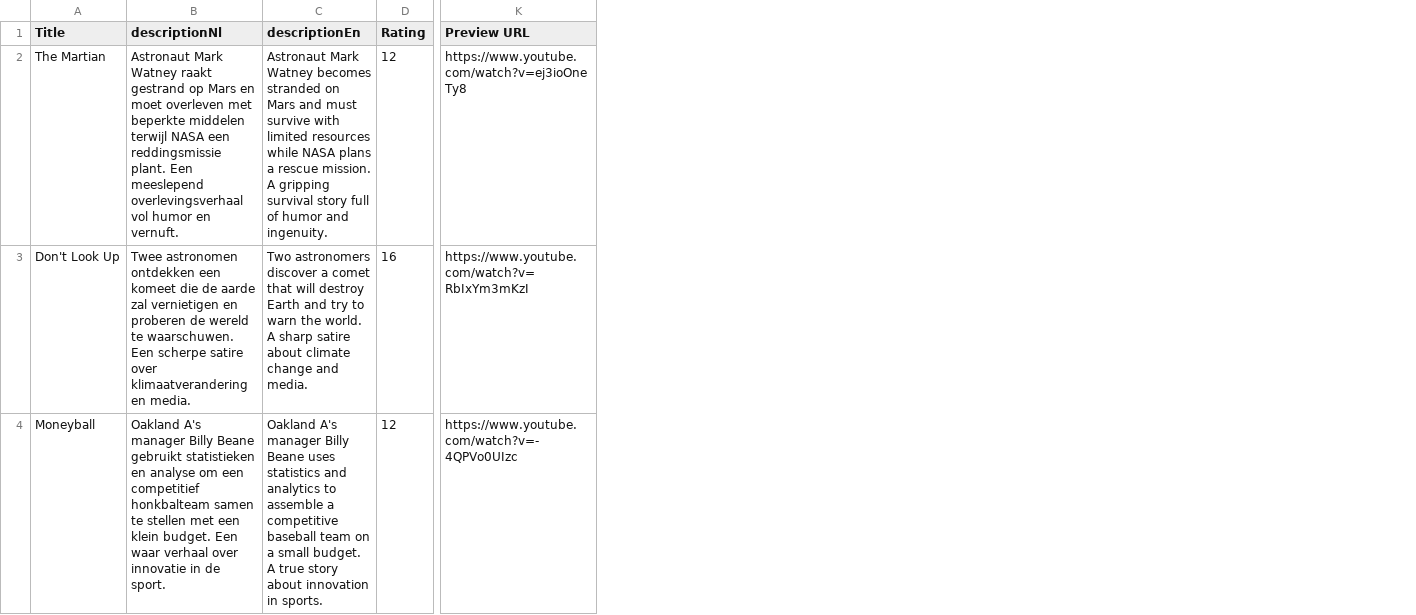
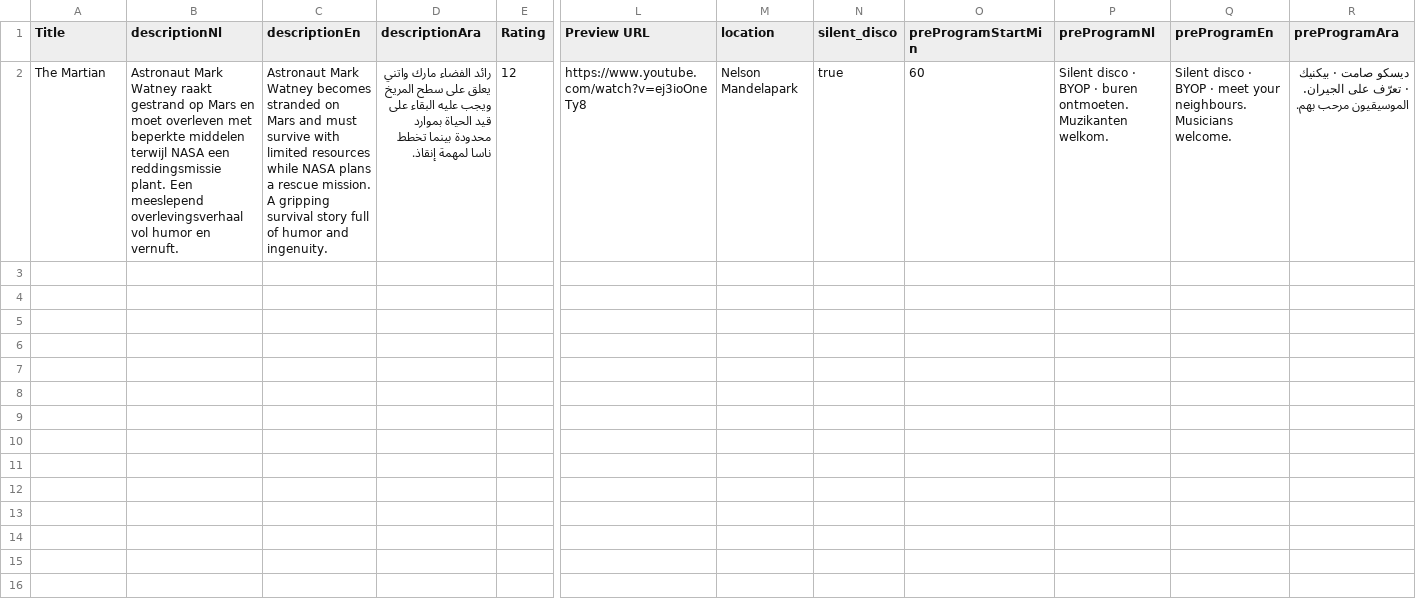
Before and after one commit to austinkloske22/community-movies, a CSV file: src/data/schedule-template.csv, drawn as a sheet; only a part is shown, gaps mark what is left out; removed rows and columns are numbered as before the commit, all else as after; rows hold the shown columns only; the diff covers the shown part only; the diff names each change by its address in the sheet, - before the commit and + after, or states it on an @@ line.

```diff
--- a/src/data/schedule-template.csv
+++ b/src/data/schedule-template.csv
+column D (descriptionAra), row 2: رائد الفضاء مارك واتني يعلق على سطح المريخ ويجب عليه البقاء على قيد الحياة بموارد محدودة بينما تخطط ناسا لمهمة إنقاذ.
+column M (location), row 2: Nelson Mandelapark
+column N (silent_disco), row 2: true
+column O (preProgramStartMin), row 2: 60
+column P (preProgramNl), row 2: Silent disco · BYOP · buren ontmoeten. Muzikanten welkom.
+column Q (preProgramEn), row 2: Silent disco · BYOP · meet your neighbours. Musicians welcome.
+column R (preProgramAra), row 2: ديسكو صامت · بيكنيك · تعرّف على الجيران. الموسيقيون مرحب بهم.
-row 3: Don't Look Up | Twee astronomen ontdekken een komeet die de aarde zal vernietigen en proberen de wereld te waarschuwen. Een scherpe satire over klimaatverandering en media. | Two astronomers discover a comet that will destroy Earth and try to warn the world. A sharp satire about climate change and media. | 16 | https://www.youtube.com/watch?v=RbIxYm3mKzI
-row 4: Moneyball | Oakland A's manager Billy Beane gebruikt statistieken en analyse om een competitief honkbalteam samen te stellen met een klein budget. Een waar verhaal over innovatie in de sport. | Oakland A's manager Billy Beane uses statistics and analytics to assemble a competitive baseball team on a small budget. A true story about innovation in sports. | 12 | https://www.youtube.com/watch?v=-4QPVo0UIzc
```
Also changed, not shown: 6 removed rows elsewhere in this file, src/data/haarlem-schedule.csv, src/data/ijmuiden-schedule.csv, 13 other files.
